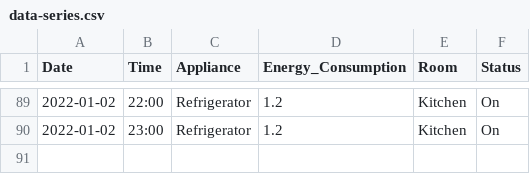
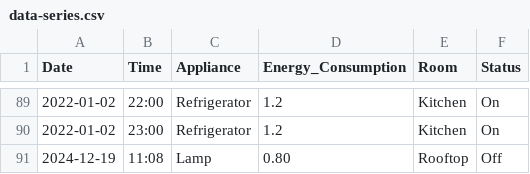
Before and after one commit to dyvaniest/smartwatts, a CSV file: data-series.csv, drawn as a sheet; only a part is shown, gaps mark what is left out.

```diff
--- a/data-series.csv
+++ b/data-series.csv
@@ -90 +90,2 @@ Date,Time,Appliance,Energy_Consumption,Room,Status
 2022-01-02,23:00,Refrigerator,1.2,Kitchen,On
+2024-12-19,11:08,Lamp,0.80,Rooftop,Off
```
Also changed, not shown: 6 other files.
